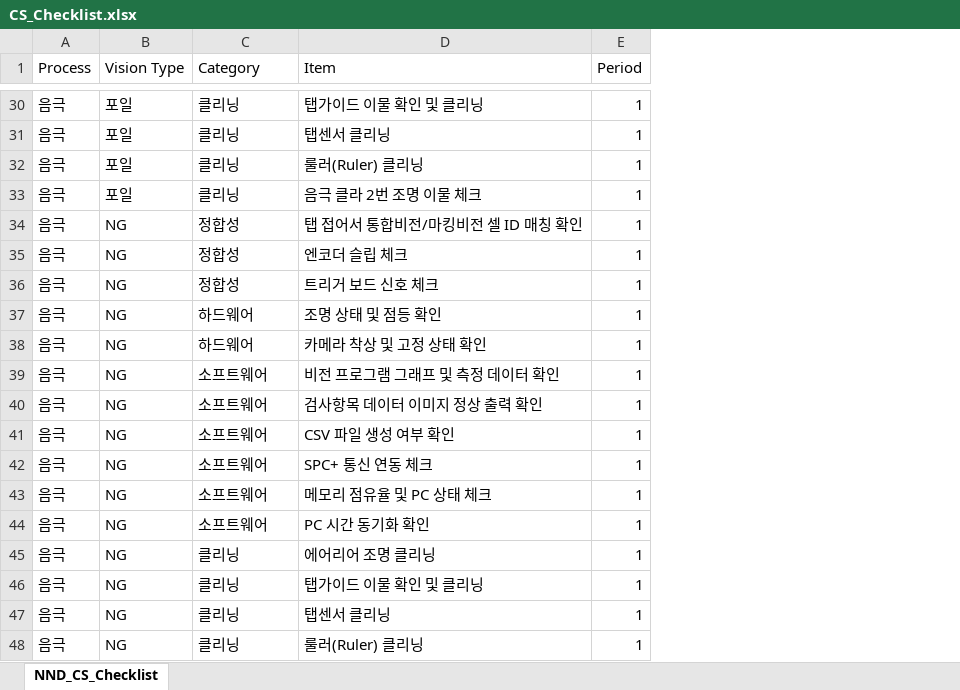
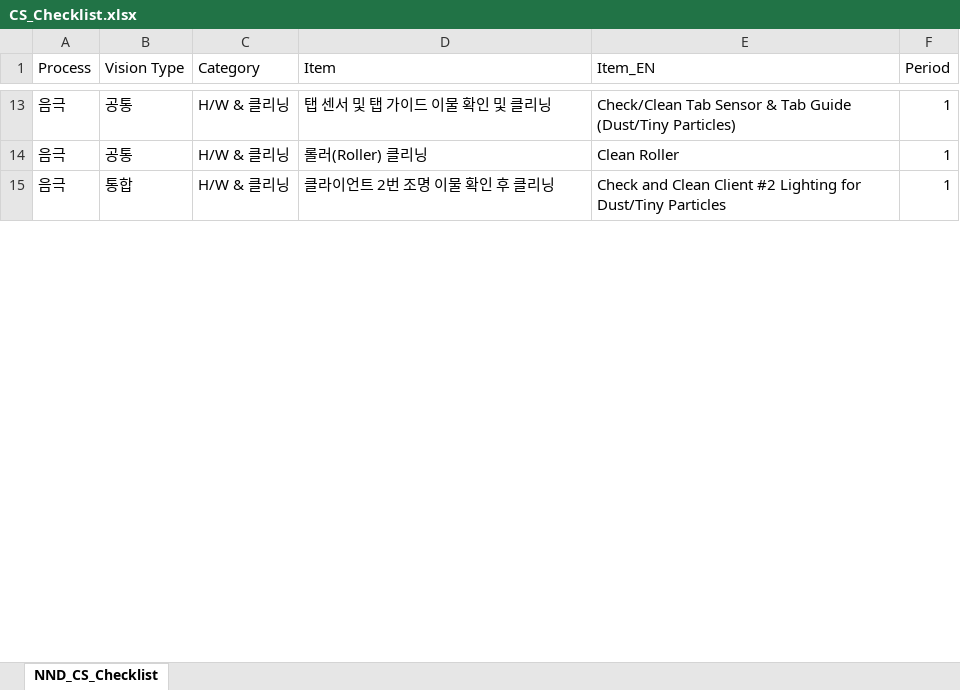
Before and after one commit to Bizeun/CS-Checklist, an Excel workbook: CS_Checklist.xlsx, sheet NND_CS_Checklist, drawn as a sheet; only a part is shown, gaps mark what is left out; values as stored, in another font and other column widths than the file's, no borders; removed rows and columns are numbered as before the commit, all else as after; the diff covers the shown part only; the diff names each change by its address in the sheet, - before the commit and + after, or states it on an @@ line.

```diff
--- a/CS_Checklist.xlsx (sheet NND_CS_Checklist)
+++ b/CS_Checklist.xlsx (sheet NND_CS_Checklist)
+column E (Item_EN), rows 13-15: Check/Clean Tab Sensor & Tab Guide (Dust/Tiny Particles) | Clean Roller | Check and Clean Client #2 Lighting for Dust/Tiny Particles
-B13 (Vision Type): 포일
+B13 (Vision Type): 공통
-C13 (Category): 클리닝
+C13 (Category): H/W & 클리닝
-D13 (Item): 탭가이드 이물 확인 및 클리닝
+D13 (Item): 탭 센서 및 탭 가이드 이물 확인 및 클리닝
-row 31: 음극 | 포일 | 클리닝 | 탭센서 클리닝 | 1
-B14 (Vision Type): 포일
+B14 (Vision Type): 공통
-C14:C15 (Category): 클리닝
+C14:C15 (Category): H/W & 클리닝
-D14 (Item): 룰러(Ruler) 클리닝
+D14 (Item): 롤러(Roller) 클리닝
-B15 (Vision Type): 포일
+B15 (Vision Type): 통합
-D15 (Item): 음극 클라 2번 조명 이물 체크
+D15 (Item): 클라이언트 2번 조명 이물 확인 후 클리닝
-row 34: 음극 | NG | 정합성 | 탭 접어서 통합비전/마킹비전 셀 ID 매칭 확인 | 1
-row 35: 음극 | NG | 정합성 | 엔코더 슬립 체크 | 1
-row 36: 음극 | NG | 정합성 | 트리거 보드 신호 체크 | 1
-row 37: 음극 | NG | 하드웨어 | 조명 상태 및 점등 확인 | 1
-row 38: 음극 | NG | 하드웨어 | 카메라 착상 및 고정 상태 확인 | 1
-row 39: 음극 | NG | 소프트웨어 | 비전 프로그램 그래프 및 측정 데이터 확인 | 1
-row 40: 음극 | NG | 소프트웨어 | 검사항목 데이터 이미지 정상 출력 확인 | 1
-row 41: 음극 | NG | 소프트웨어 | CSV 파일 생성 여부 확인 | 1
-row 42: 음극 | NG | 소프트웨어 | SPC+ 통신 연동 체크 | 1
-row 43: 음극 | NG | 소프트웨어 | 메모리 점유율 및 PC 상태 체크 | 1
-row 44: 음극 | NG | 소프트웨어 | PC 시간 동기화 확인 | 1
-row 45: 음극 | NG | 클리닝 | 에어리어 조명 클리닝 | 1
-row 46: 음극 | NG | 클리닝 | 탭가이드 이물 확인 및 클리닝 | 1
-row 47: 음극 | NG | 클리닝 | 탭센서 클리닝 | 1
-row 48: 음극 | NG | 클리닝 | 룰러(Ruler) 클리닝 | 1
```
Also changed, not shown: 63 removed rows and 53 edited cells elsewhere in this sheet, 7 other files.
